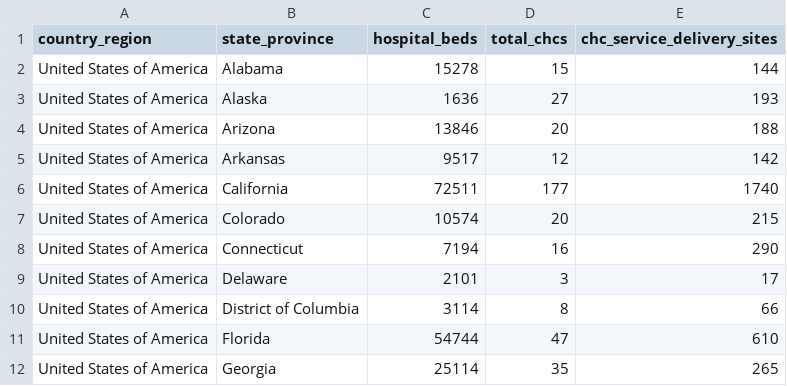
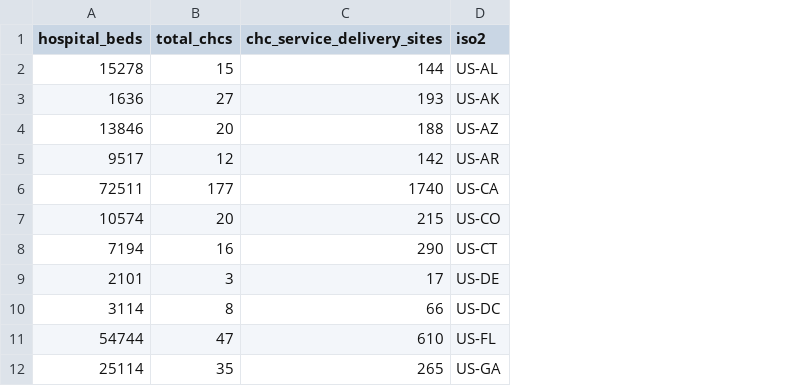
Before and after one commit to kmatarese/glide-covid-19, a CSV file: glide_covid_19/data/starschema_healthcare_capacity.csv, drawn as a sheet; only a part is shown; removed rows and columns are numbered as before the commit, all else as after; the diff names each change by its address in the sheet, - before the commit and + after, or states it on an @@ line.

Commit message:
Use ISO geos everywhere, rename some tables

```diff
--- a/glide_covid_19/data/starschema_healthcare_capacity.csv
+++ b/glide_covid_19/data/starschema_healthcare_capacity.csv
-column A (country_region), rows 2-12: all United States of America
-column B (state_province), rows 2-12: Alabama | Alaska | Arizona | Arkansas | California | Colorado | Connecticut | Delaware | District of Columbia | Florida | Georgia
+column D (iso2), rows 2-12: US-AL | US-AK | US-AZ | US-AR | US-CA | US-CO | US-CT | US-DE | US-DC | US-FL | US-GA
```
Also changed, not shown: 26 other files.
